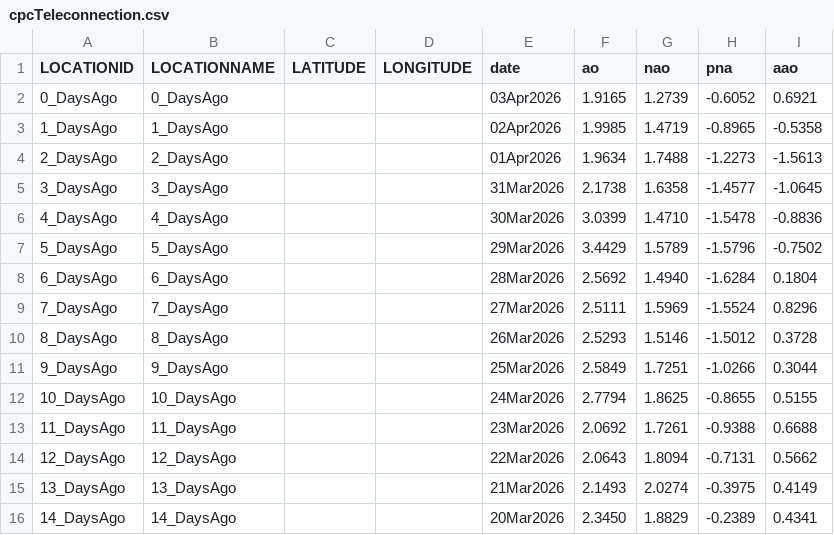
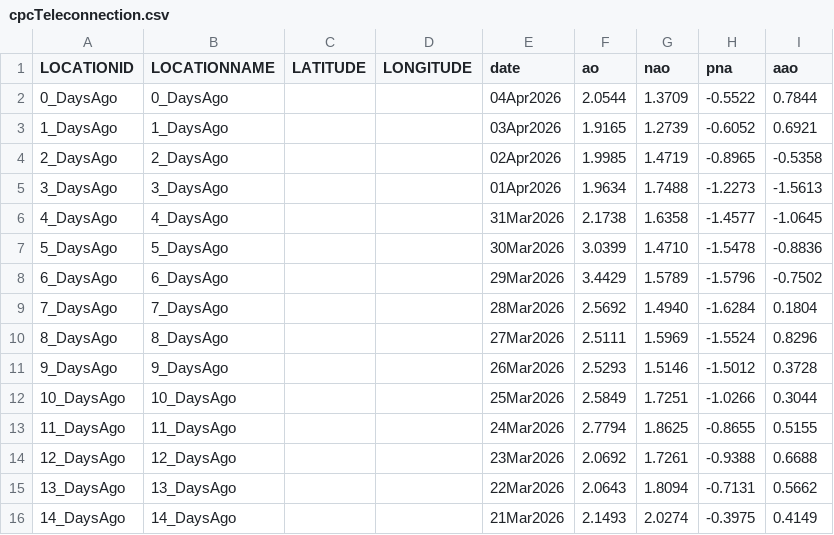
Before and after one commit to theweatherman561/cpcTeleconnectionNavCSV, a CSV file: cpcTeleconnection.csv, drawn as a sheet.

Commit message:
updated files

```diff
--- a/cpcTeleconnection.csv
+++ b/cpcTeleconnection.csv
@@ -1,16 +1,16 @@
 LOCATIONID,LOCATIONNAME,LATITUDE,LONGITUDE,date,ao,nao,pna,aao
-0_DaysAgo,0_DaysAgo,,,03Apr2026,1.9165,1.2739,-0.6052,0.6921
-1_DaysAgo,1_DaysAgo,,,02Apr2026,1.9985,1.4719,-0.8965,-0.5358
-2_DaysAgo,2_DaysAgo,,,01Apr2026,1.9634,1.7488,-1.2273,-1.5613
-3_DaysAgo,3_DaysAgo,,,31Mar2026,2.1738,1.6358,-1.4577,-1.0645
-4_DaysAgo,4_DaysAgo,,,30Mar2026,3.0399,1.4710,-1.5478,-0.8836
-5_DaysAgo,5_DaysAgo,,,29Mar2026,3.4429,1.5789,-1.5796,-0.7502
-6_DaysAgo,6_DaysAgo,,,28Mar2026,2.5692,1.4940,-1.6284,0.1804
-7_DaysAgo,7_DaysAgo,,,27Mar2026,2.5111,1.5969,-1.5524,0.8296
-8_DaysAgo,8_DaysAgo,,,26Mar2026,2.5293,1.5146,-1.5012,0.3728
-9_DaysAgo,9_DaysAgo,,,25Mar2026,2.5849,1.7251,-1.0266,0.3044
-10_DaysAgo,10_DaysAgo,,,24Mar2026,2.7794,1.8625,-0.8655,0.5155
-11_DaysAgo,11_DaysAgo,,,23Mar2026,2.0692,1.7261,-0.9388,0.6688
-12_DaysAgo,12_DaysAgo,,,22Mar2026,2.0643,1.8094,-0.7131,0.5662
-13_DaysAgo,13_DaysAgo,,,21Mar2026,2.1493,2.0274,-0.3975,0.4149
-14_DaysAgo,14_DaysAgo,,,20Mar2026,2.3450,1.8829,-0.2389,0.4341
+0_DaysAgo,0_DaysAgo,,,04Apr2026,2.0544,1.3709,-0.5522,0.7844
+1_DaysAgo,1_DaysAgo,,,03Apr2026,1.9165,1.2739,-0.6052,0.6921
+2_DaysAgo,2_DaysAgo,,,02Apr2026,1.9985,1.4719,-0.8965,-0.5358
+3_DaysAgo,3_DaysAgo,,,01Apr2026,1.9634,1.7488,-1.2273,-1.5613
+4_DaysAgo,4_DaysAgo,,,31Mar2026,2.1738,1.6358,-1.4577,-1.0645
+5_DaysAgo,5_DaysAgo,,,30Mar2026,3.0399,1.4710,-1.5478,-0.8836
+6_DaysAgo,6_DaysAgo,,,29Mar2026,3.4429,1.5789,-1.5796,-0.7502
+7_DaysAgo,7_DaysAgo,,,28Mar2026,2.5692,1.4940,-1.6284,0.1804
+8_DaysAgo,8_DaysAgo,,,27Mar2026,2.5111,1.5969,-1.5524,0.8296
+9_DaysAgo,9_DaysAgo,,,26Mar2026,2.5293,1.5146,-1.5012,0.3728
+10_DaysAgo,10_DaysAgo,,,25Mar2026,2.5849,1.7251,-1.0266,0.3044
+11_DaysAgo,11_DaysAgo,,,24Mar2026,2.7794,1.8625,-0.8655,0.5155
+12_DaysAgo,12_DaysAgo,,,23Mar2026,2.0692,1.7261,-0.9388,0.6688
+13_DaysAgo,13_DaysAgo,,,22Mar2026,2.0643,1.8094,-0.7131,0.5662
+14_DaysAgo,14_DaysAgo,,,21Mar2026,2.1493,2.0274,-0.3975,0.4149
```
